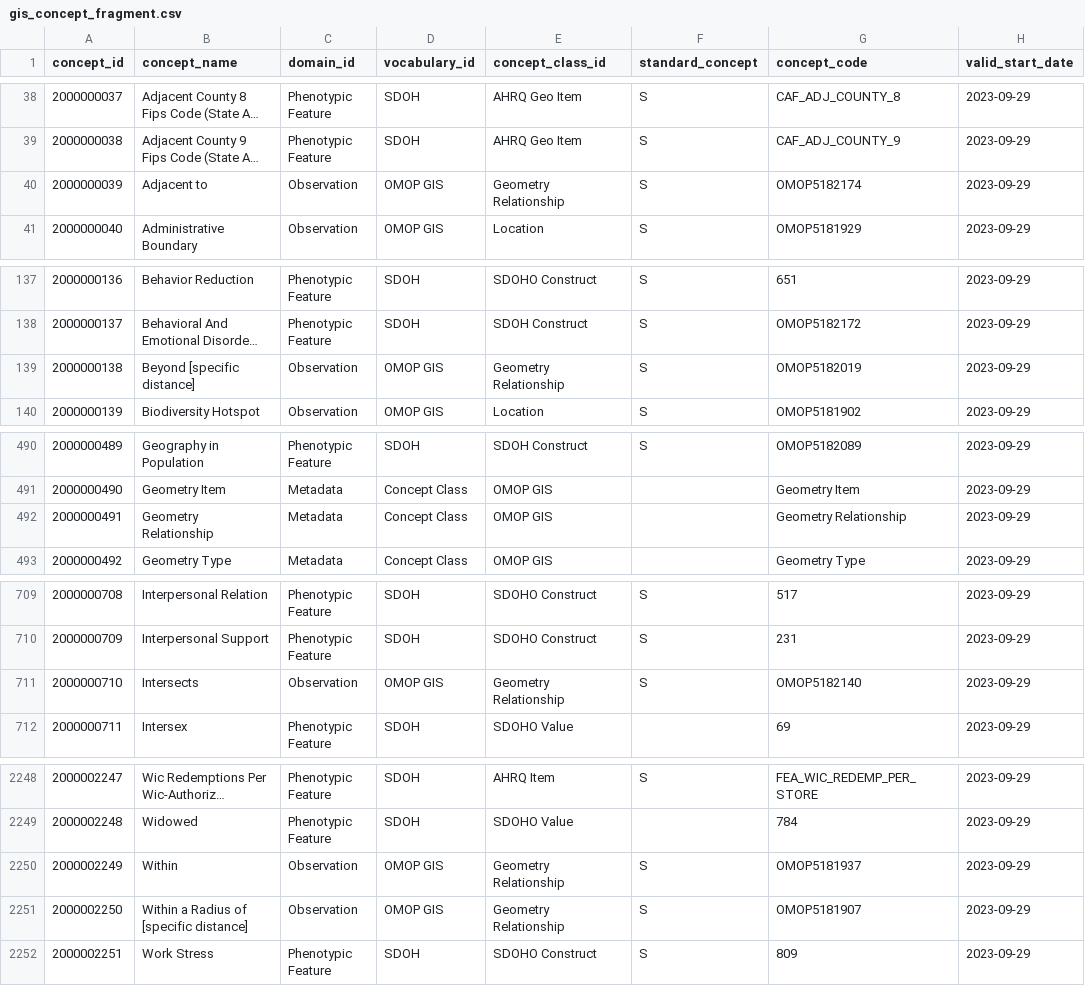
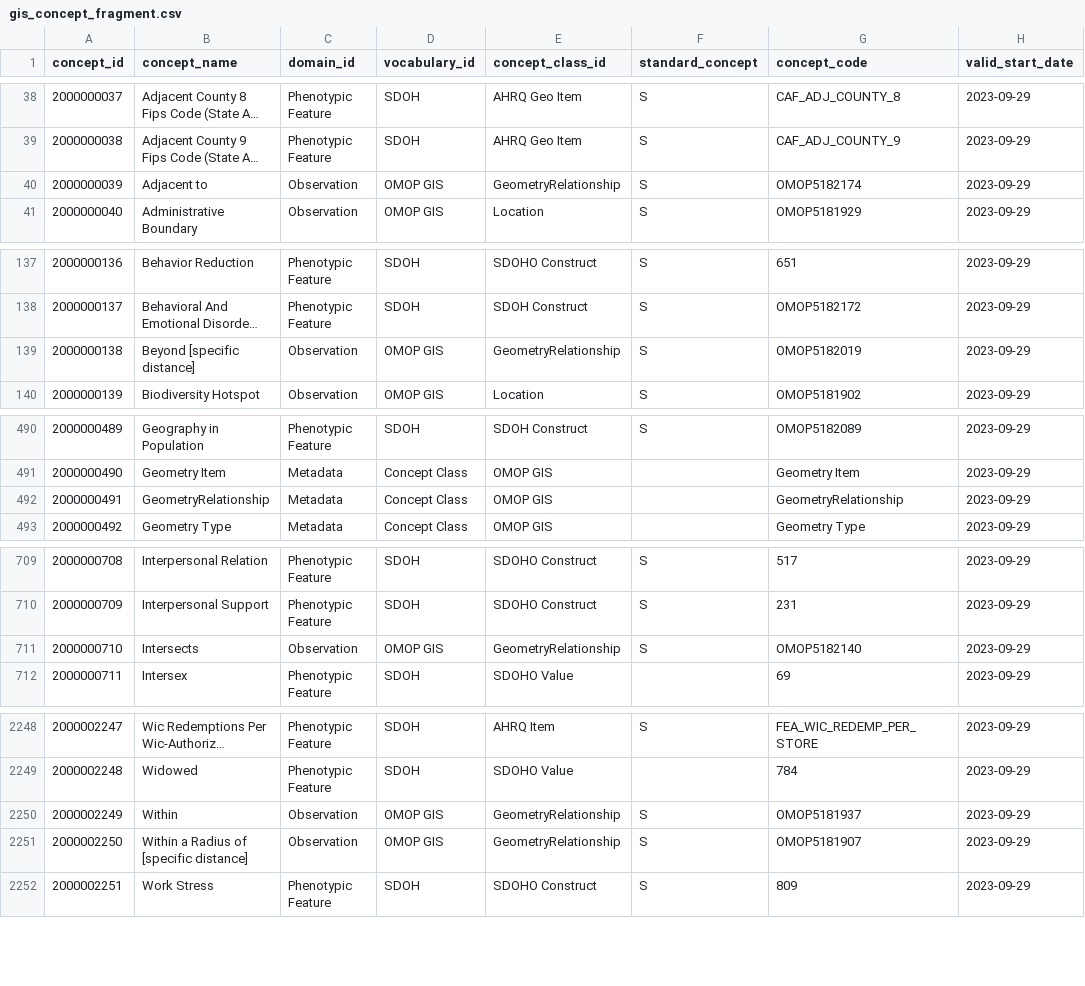
Before and after one commit to OHDSI/GIS, a CSV file: vocabularies/gis_concept_fragment.csv, drawn as a sheet; only a part is shown, gaps mark what is left out; long unchanged cells end in …; the diff covers the shown part only; the diff names each change by its address in the sheet, - before the commit and + after, or states it on an @@ line.

Commit message:
Bring in existing concepts for CR table

```diff
--- a/vocabularies/gis_concept_fragment.csv
+++ b/vocabularies/gis_concept_fragment.csv
-E40 (concept_class_id): Geometry Relationship
+E40 (concept_class_id): GeometryRelationship
-E139 (concept_class_id): Geometry Relationship
+E139 (concept_class_id): GeometryRelationship
-B492 (concept_name): Geometry Relationship
+B492 (concept_name): GeometryRelationship
-G492 (concept_code): Geometry Relationship
+G492 (concept_code): GeometryRelationship
-E711 (concept_class_id): Geometry Relationship
+E711 (concept_class_id): GeometryRelationship
-E2250:E2251 (concept_class_id): Geometry Relationship
+E2250:E2251 (concept_class_id): GeometryRelationship
```
Also changed, not shown: 3 edited cells elsewhere in this file, vocabularies/gis_concept_class_fragment.csv, 7 other files.
